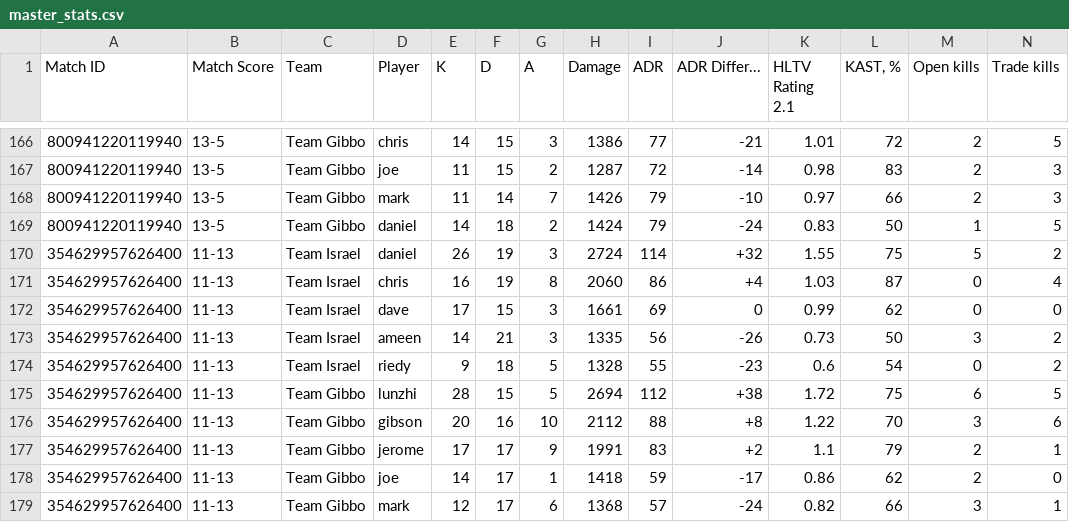
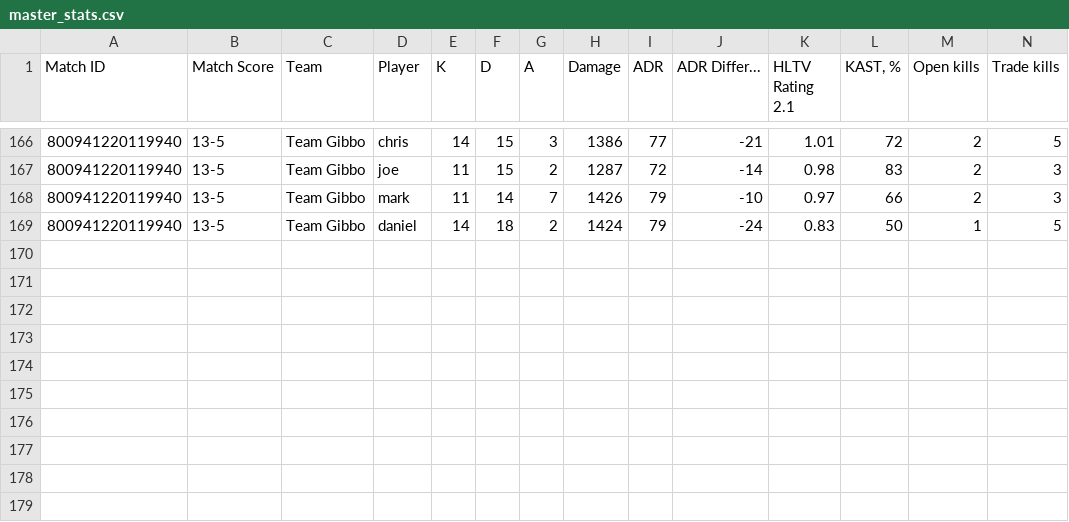
Before and after one commit to chrisJuresh/cs-stats, a CSV file: master_stats.csv, drawn as a sheet; only a part is shown, gaps mark what is left out; the diff names each change by its address in the sheet, - before the commit and + after, or states it on an @@ line.

```diff
--- a/master_stats.csv
+++ b/master_stats.csv
-row 170: 354629957626400 | 11-13 | Team Israel | daniel | 26 | 19 | 3 | 2724 | 114 | +32 | 1.55 | 75 | 5 | 2
-row 171: 354629957626400 | 11-13 | Team Israel | chris | 16 | 19 | 8 | 2060 | 86 | +4 | 1.03 | 87 | 0 | 4
-row 172: 354629957626400 | 11-13 | Team Israel | dave | 17 | 15 | 3 | 1661 | 69 | 0 | 0.99 | 62 | 0 | 0
-row 173: 354629957626400 | 11-13 | Team Israel | ameen | 14 | 21 | 3 | 1335 | 56 | -26 | 0.73 | 50 | 3 | 2
-row 174: 354629957626400 | 11-13 | Team Israel | riedy | 9 | 18 | 5 | 1328 | 55 | -23 | 0.6 | 54 | 0 | 2
-row 175: 354629957626400 | 11-13 | Team Gibbo | lunzhi | 28 | 15 | 5 | 2694 | 112 | +38 | 1.72 | 75 | 6 | 5
-row 176: 354629957626400 | 11-13 | Team Gibbo | gibson | 20 | 16 | 10 | 2112 | 88 | +8 | 1.22 | 70 | 3 | 6
-row 177: 354629957626400 | 11-13 | Team Gibbo | jerome | 17 | 17 | 9 | 1991 | 83 | +2 | 1.1 | 79 | 2 | 1
-row 178: 354629957626400 | 11-13 | Team Gibbo | joe | 14 | 17 | 1 | 1418 | 59 | -17 | 0.86 | 62 | 2 | 0
-row 179: 354629957626400 | 11-13 | Team Gibbo | mark | 12 | 17 | 6 | 1368 | 57 | -24 | 0.82 | 66 | 3 | 1
```
Also changed, not shown: 1 other file.
